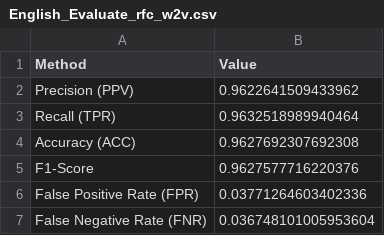
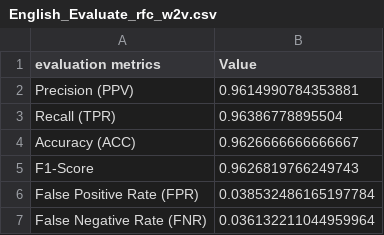
Before and after one commit to Hieu0112/DATN, a CSV file: Evaluate/English/English_Evaluate_rfc_w2v.csv, drawn as a sheet.

```diff
--- a/Evaluate/English/English_Evaluate_rfc_w2v.csv
+++ b/Evaluate/English/English_Evaluate_rfc_w2v.csv
@@ -1,7 +1,7 @@
-Method,Value
-Precision (PPV),0.9622641509433962
-Recall (TPR),0.9632518989940464
-Accuracy (ACC),0.9627692307692308
-F1-Score,0.9627577716220376
-False Positive Rate (FPR),0.03771264603402336
-False Negative Rate (FNR),0.036748101005953604
+evaluation metrics,Value
+Precision (PPV),0.9614990784353881
+Recall (TPR),0.96386778895504
+Accuracy (ACC),0.9626666666666667
+F1-Score,0.9626819766249743
+False Positive Rate (FPR),0.038532486165197784
+False Negative Rate (FNR),0.036132211044959964
```
Also changed, not shown: Evaluate/English/English_Evaluate_rfc_cv.csv, Evaluate/English/English_Evaluate_rfc_d2v.csv, 7 other files.
